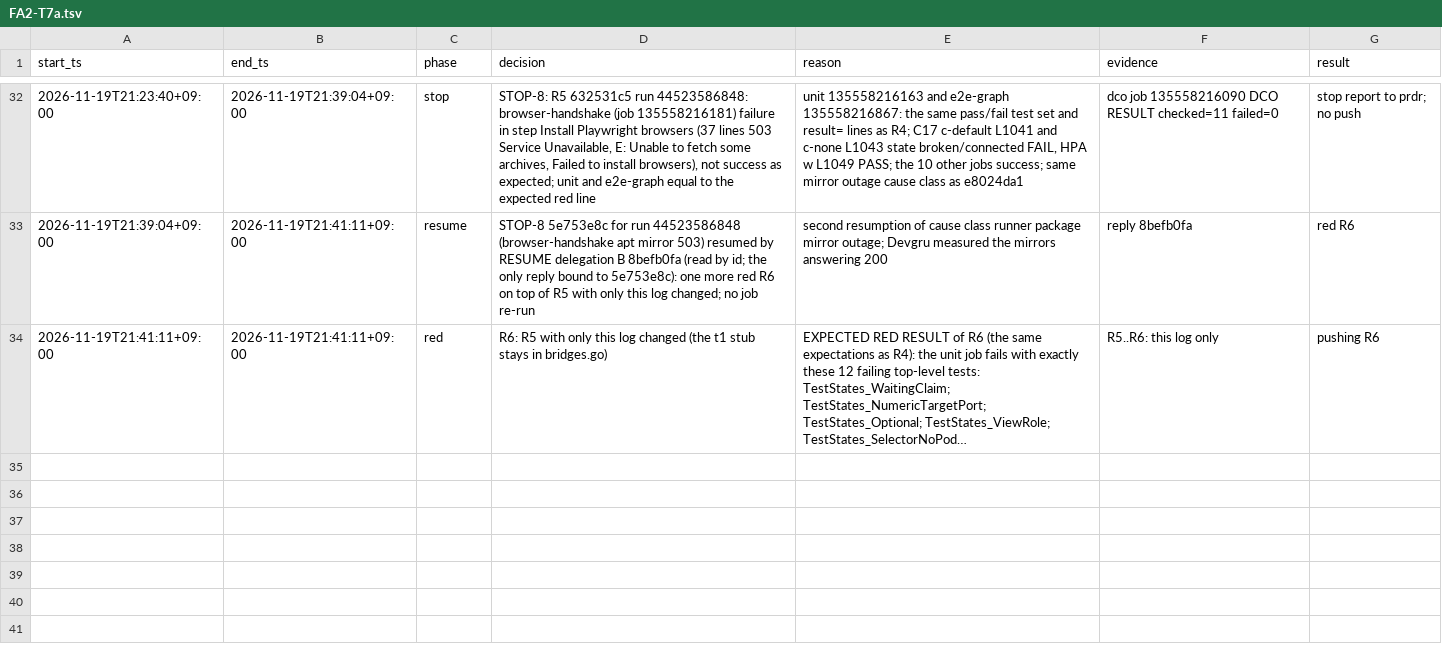
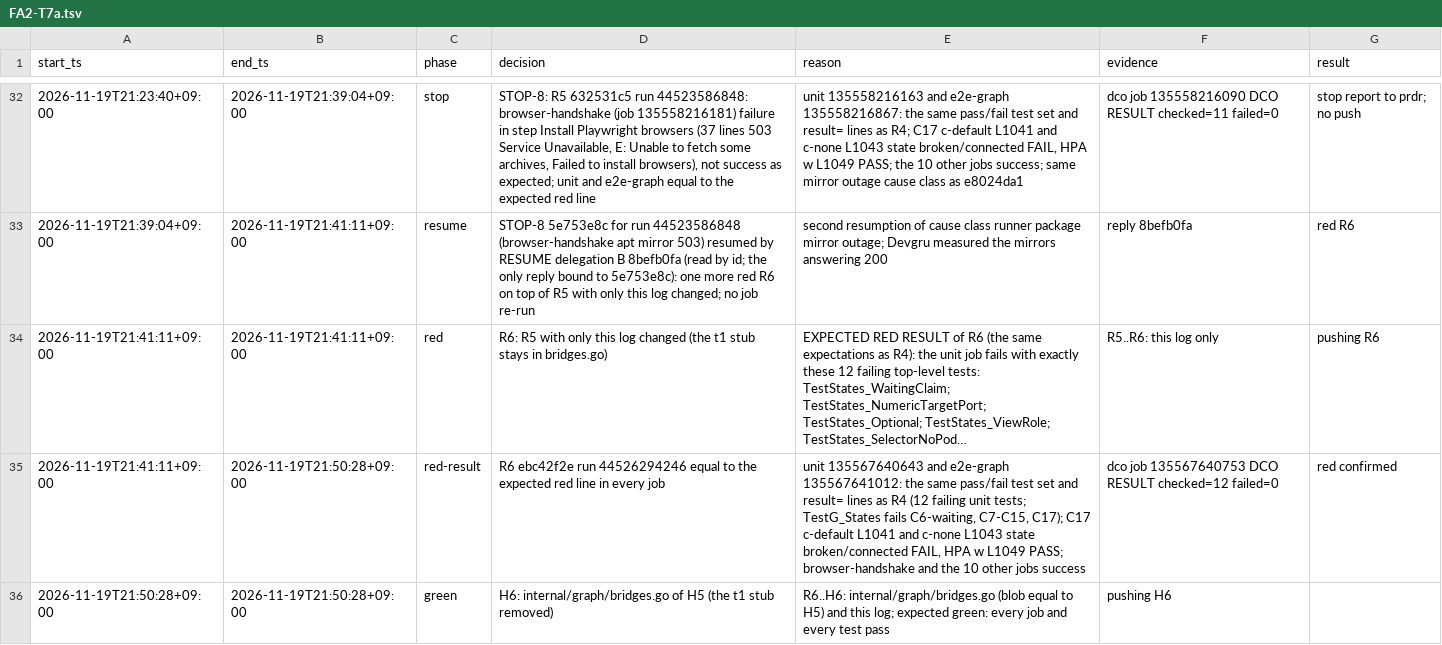
Before and after one commit to prdroom/intuitik, a TSV file: .factory/log/FA2-T7a.tsv, drawn as a sheet; only a part is shown, gaps mark what is left out; long unchanged cells end in …; the diff names each change by its address in the sheet, - before the commit and + after, or states it on an @@ line.

Commit message:
FA2-T7a H6: green again after the t1 red stub of R4 to R6
internal/graph/bridges.go is the file of H5.

Signed-off-by: hoanmakes <192824589+hoanmakes@users.noreply.github.com>

```diff
--- a/.factory/log/FA2-T7a.tsv
+++ b/.factory/log/FA2-T7a.tsv
+row 35: 2026-11-19T21:41:11+09:00 | 2026-11-19T21:50:28+09:00 | red-result | R6 ebc42f2e run 44526294246 equal to the expected red line in every job | unit 135567640643 and e2e-graph 135567641012: the same pass/fail test set and result= lines as R4 (12 failing unit tests; TestG_States fails C6-waiting, C7-C15, C17); C17 c-default L1041 and c-none L1043 state broken/connected FAIL, HPA w L1049 PASS; browser-handshake and the 10 other jobs success | dco job 135567640753 DCO RESULT checked=12 failed=0 | red confirmed
+row 36: 2026-11-19T21:50:28+09:00 | 2026-11-19T21:50:28+09:00 | green | H6: internal/graph/bridges.go of H5 (the t1 stub removed) | R6..H6: internal/graph/bridges.go (blob equal to H5) and this log; expected green: every job and every test pass | pushing H6
```
Also changed, not shown: 1 other file.
